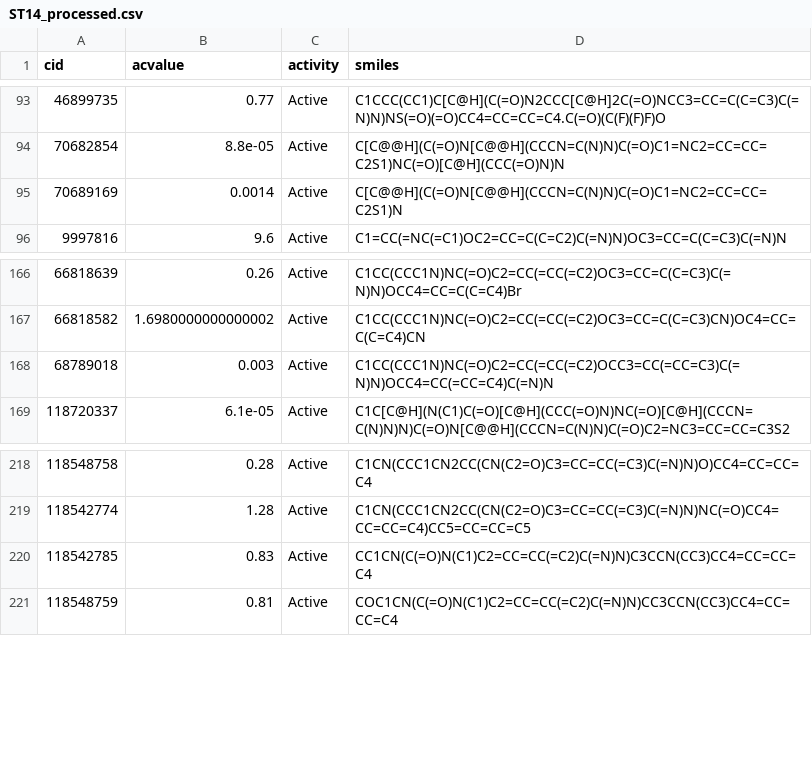
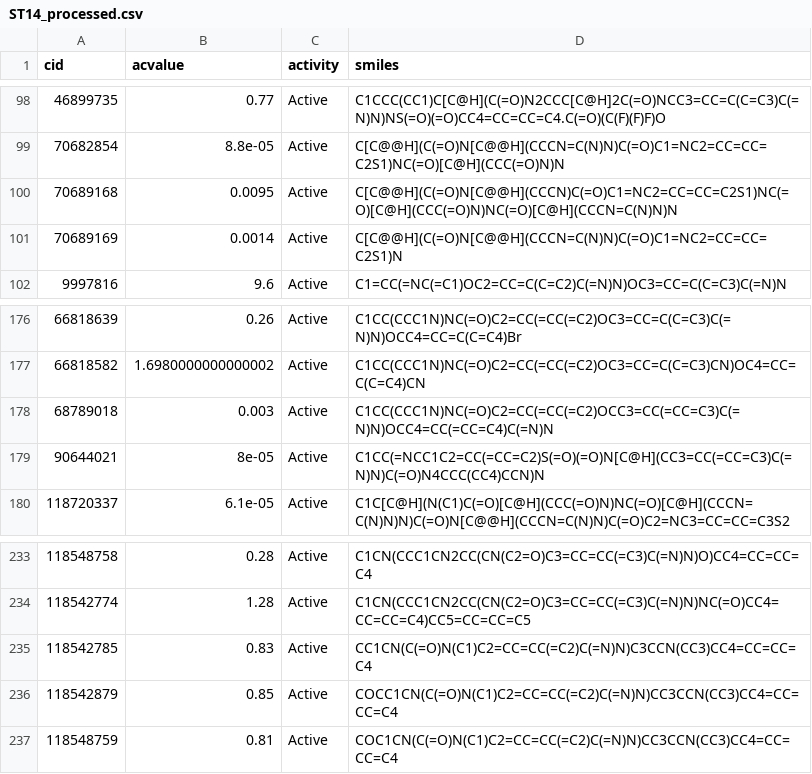
Before and after one commit to srensi/tmprss2, a CSV file: dumps/ST14_processed.csv, drawn as a sheet; only a part is shown, gaps mark what is left out; the diff covers the shown part only; the diff names each change by its address in the sheet, - before the commit and + after, or states it on an @@ line.

```diff
--- a/dumps/ST14_processed.csv
+++ b/dumps/ST14_processed.csv
+row 100: 70689168 | 0.0095 | Active | C[C@@H](C(=O)N[C@@H](CCCN)C(=O)C1=NC2=CC=CC=C2S1)NC(=O)[C@H](CCC(=O)N)NC(=O)[C@H](CCCN=C(N)N)N
+row 179: 90644021 | 8e-05 | Active | C1CC(=NCC1C2=CC(=CC=C2)S(=O)(=O)N[C@H](CC3=CC(=CC=C3)C(=N)N)C(=O)N4CCC(CC4)CCN)N
+row 236: 118542879 | 0.85 | Active | COCC1CN(C(=O)N(C1)C2=CC=CC(=C2)C(=N)N)CC3CCN(CC3)CC4=CC=CC=C4
```
Also changed, not shown: 27 added rows and 16 removed rows elsewhere in this file, dumps/TMPRSS11D_processed.csv, dumps/TMPRSS6_processed.csv, 21 other files.
